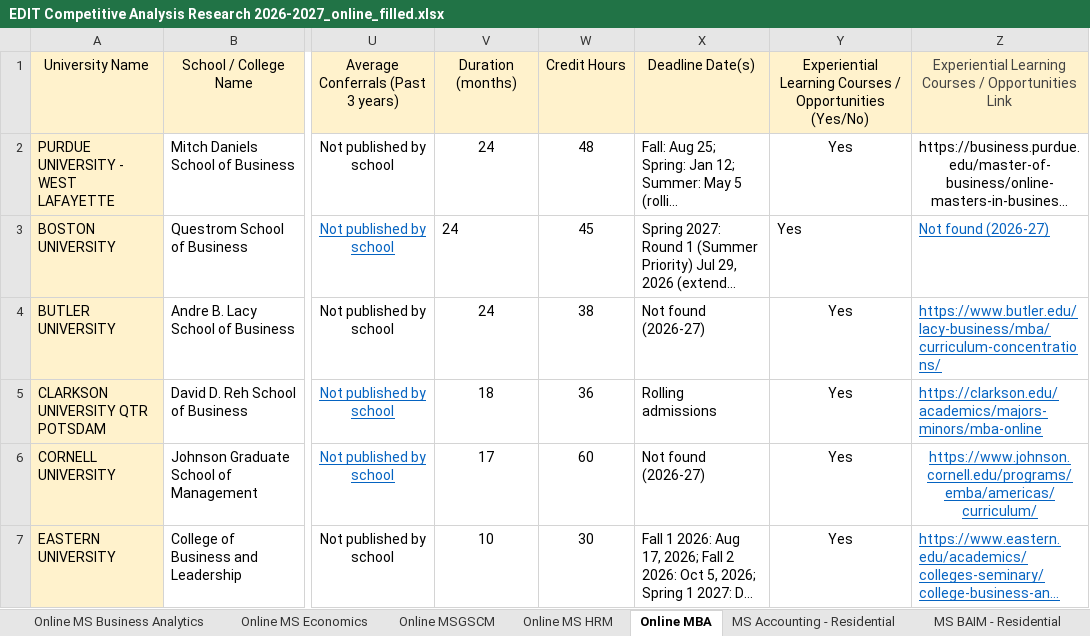
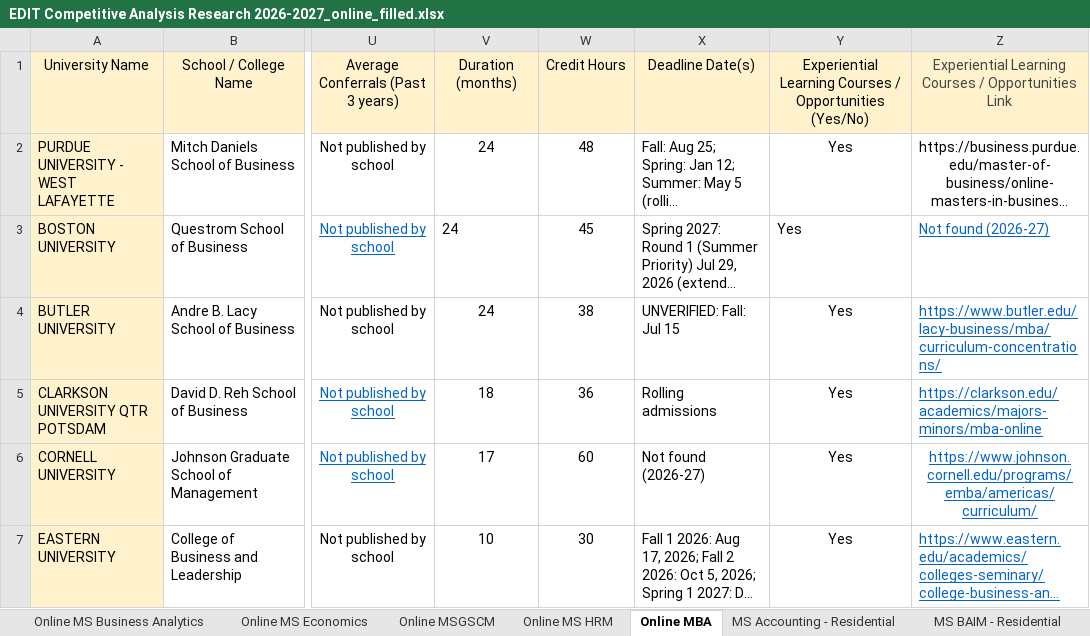
Before and after one commit to Adi2p30/browser-harness-competitivea-gent, an Excel workbook: EDIT Competitive Analysis Research 2026-2027_online_filled.xlsx, sheet Online MBA, drawn as a sheet; only a part is shown, gaps mark what is left out; long unchanged cells end in …; values as stored, in another font and other column widths than the file's, no borders; the diff covers the shown part only; the diff names each change by its address in the sheet, - before the commit and + after, or states it on an @@ line.

```diff
--- a/EDIT Competitive Analysis Research 2026-2027_online_filled.xlsx (sheet Online MBA)
+++ b/EDIT Competitive Analysis Research 2026-2027_online_filled.xlsx (sheet Online MBA)
-X4: Not found (2026-27)
+X4: UNVERIFIED: Fall: Jul 15
```
Also changed, not shown: 8 edited cells elsewhere in this sheet, sheet Online MS Business Analytics, sheet Online MS Economics, sheet Online MS HRM, sheet Online MSGSCM, 1 other file.
